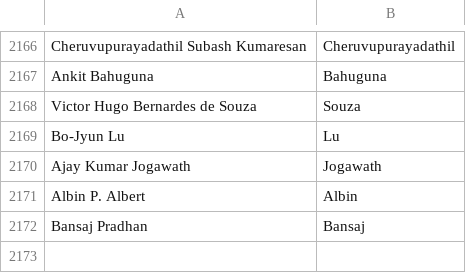
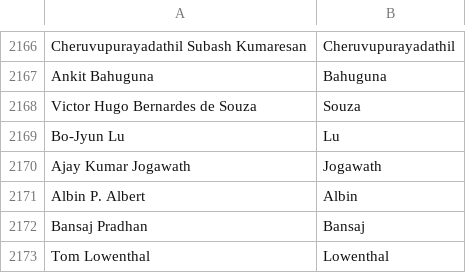
Before and after one commit to mozilla/community-data, a CSV file: names.csv, drawn as a sheet; only a part is shown, gaps mark what is left out; the diff names each change by its address in the sheet, - before the commit and + after, or states it on an @@ line.

Commit message:
Tom Lowenthal <me@tomlowenthal.com>: "Privacy, public policy, security, Do Not Track, stopping SOPA"

```diff
--- a/names.csv
+++ b/names.csv
+row 2173: Tom Lowenthal | Lowenthal
```
Also changed, not shown: 1 other file.
